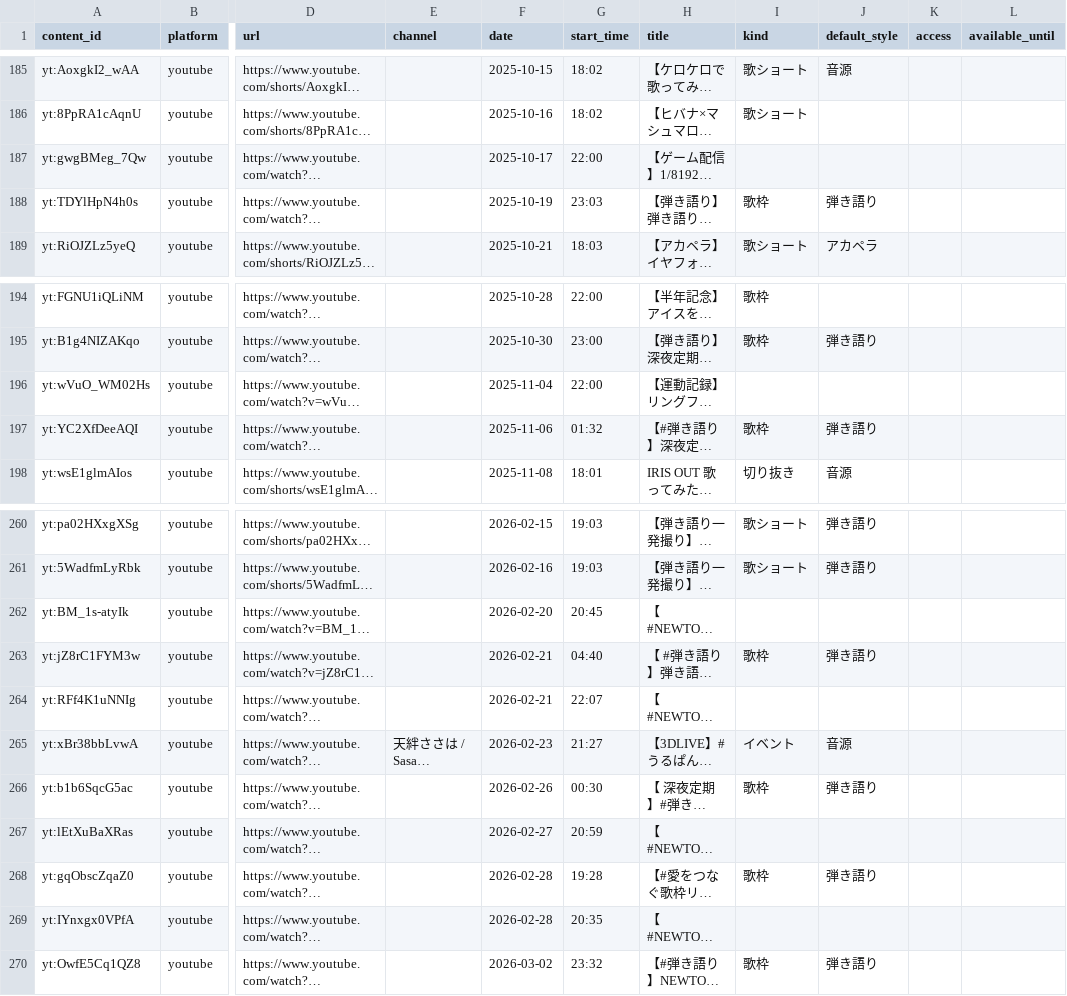
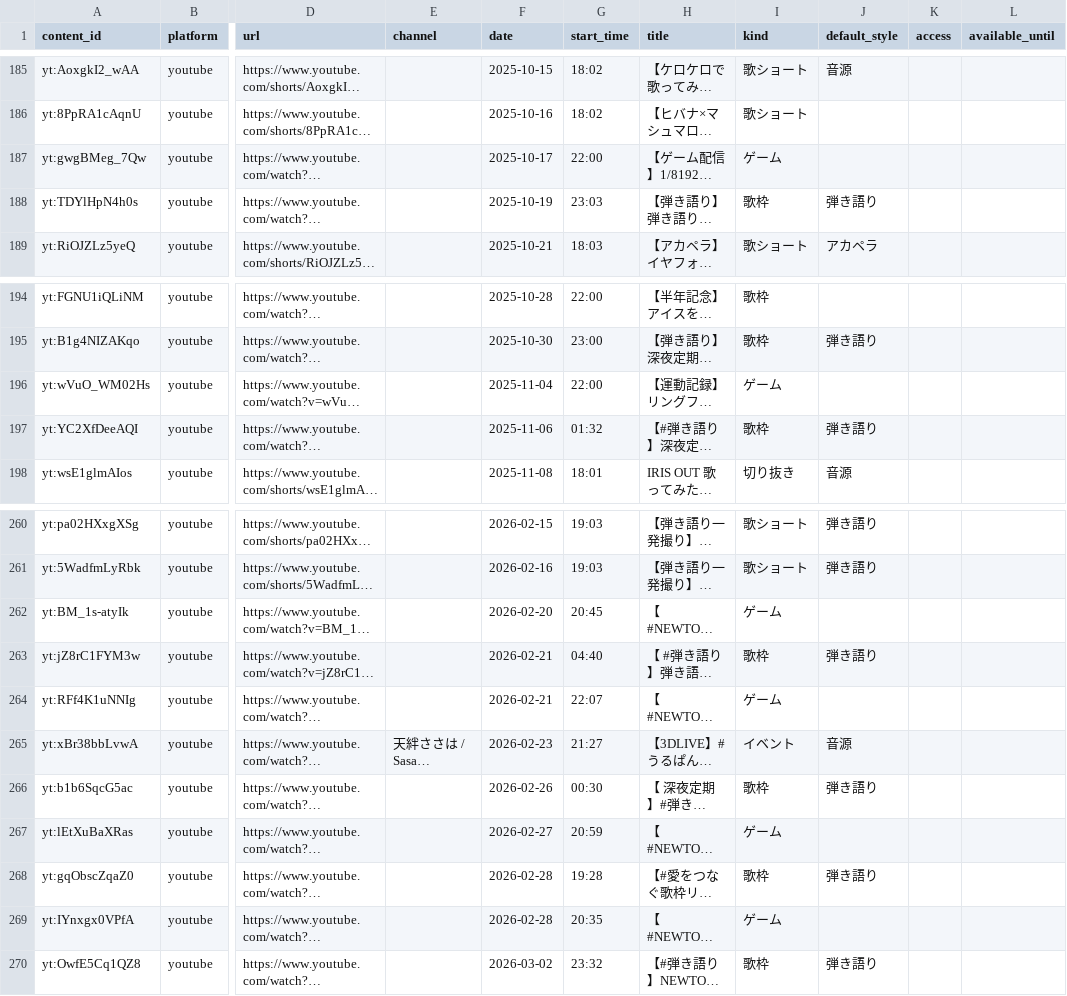
Before and after one commit to kajuen-kajuen/shinoutatime-streamlit, a TSV file: data/v2/contents.tsv, drawn as a sheet; only a part is shown, gaps mark what is left out; long unchanged cells end in …; the diff names each change by its address in the sheet, - before the commit and + after, or states it on an @@ line.

```diff
--- a/data/v2/contents.tsv
+++ b/data/v2/contents.tsv
-I187 (kind): (empty)
+I187 (kind): ゲーム
-I196 (kind): (empty)
+I196 (kind): ゲーム
-I262 (kind): (empty)
+I262 (kind): ゲーム
-I264 (kind): (empty)
+I264 (kind): ゲーム
-I267 (kind): (empty)
+I267 (kind): ゲーム
-I269 (kind): (empty)
+I269 (kind): ゲーム
```
Also changed, not shown: data/v2/artists.tsv.
